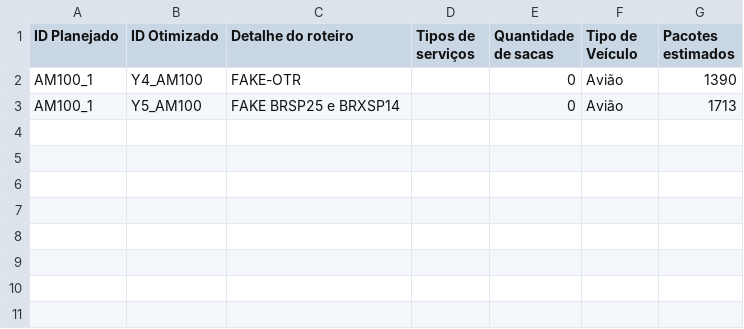
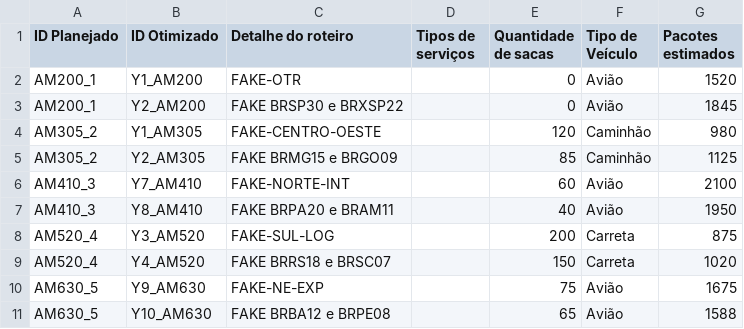
Before and after one commit to kedsonribsousa-debug/planilhas-base, a CSV file: SSP21-optimization-22_02_2026-11_25 (1).csv, drawn as a sheet.

Commit message:
Update SSP21-optimization-22_02_2026-11_25 (1).csv

```diff
--- a/SSP21-optimization-22_02_2026-11_25 (1).csv
+++ b/SSP21-optimization-22_02_2026-11_25 (1).csv
@@ -1,3 +1,11 @@
 ID Planejado,ID Otimizado,Detalhe do roteiro,Tipos de serviços,Quantidade de sacas,Tipo de Veículo,Pacotes estimados
-AM100_1,Y4_AM100,FAKE-OTR,,0,Avião,1390
-AM100_1,Y5_AM100,FAKE BRSP25 e BRXSP14,,0,Avião,1713
+AM200_1,Y1_AM200,FAKE-OTR,,0,Avião,1520
+AM200_1,Y2_AM200,FAKE BRSP30 e BRXSP22,,0,Avião,1845
+AM305_2,Y1_AM305,FAKE-CENTRO-OESTE,,120,Caminhão,980
+AM305_2,Y2_AM305,FAKE BRMG15 e BRGO09,,85,Caminhão,1125
+AM410_3,Y7_AM410,FAKE-NORTE-INT,,60,Avião,2100
+AM410_3,Y8_AM410,FAKE BRPA20 e BRAM11,,40,Avião,1950
+AM520_4,Y3_AM520,FAKE-SUL-LOG,,200,Carreta,875
+AM520_4,Y4_AM520,FAKE BRRS18 e BRSC07,,150,Carreta,1020
+AM630_5,Y9_AM630,FAKE-NE-EXP,,75,Avião,1675
+AM630_5,Y10_AM630,FAKE BRBA12 e BRPE08,,65,Avião,1588
```
